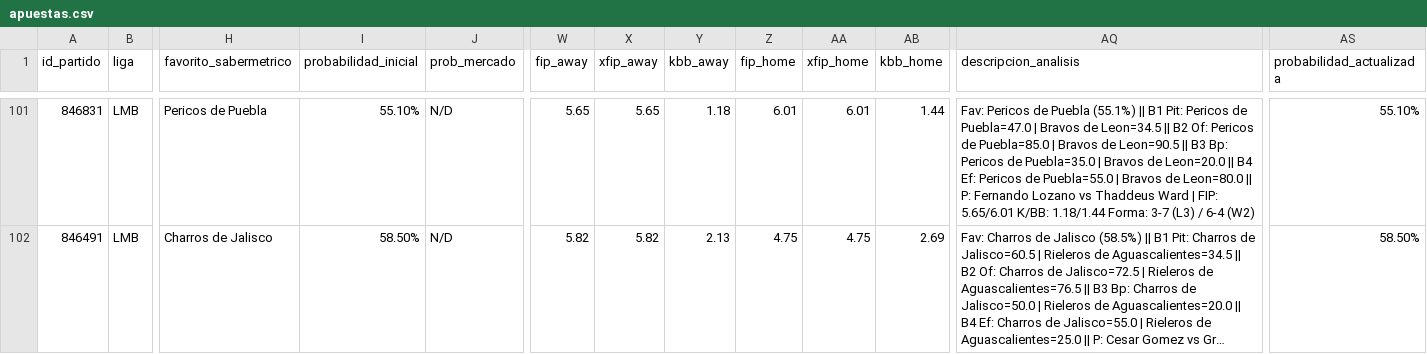
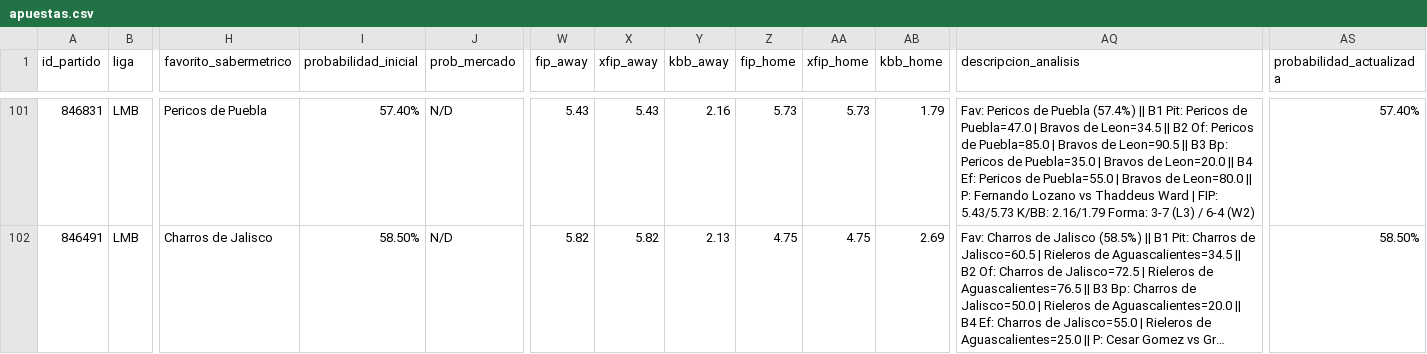
Before and after one commit to 05aptrading-jpg/ApuestasMLB, a CSV file: apuestas.csv, drawn as a sheet; only a part is shown, gaps mark what is left out; long unchanged cells end in …; the diff covers the shown part only; the diff names each change by its address in the sheet, - before the commit and + after, or states it on an @@ line.

Commit message:
Actualizar apuestas.csv

```diff
--- a/apuestas.csv
+++ b/apuestas.csv
-I101 (probabilidad_inicial): 55.10%
+I101 (probabilidad_inicial): 57.40%
-W101 (fip_away): 5.65
+W101 (fip_away): 5.43
-X101 (xfip_away): 5.65
+X101 (xfip_away): 5.43
-Y101 (kbb_away): 1.18
+Y101 (kbb_away): 2.16
-Z101 (fip_home): 6.01
+Z101 (fip_home): 5.73
-AA101 (xfip_home): 6.01
+AA101 (xfip_home): 5.73
-AB101 (kbb_home): 1.44
+AB101 (kbb_home): 1.79
-AQ101 (descripcion_analisis): …de Puebla (55.1%) || B1 Pit: Pericos de Puebla=47.0 | Bravos de Leon=34.5 || B2 Of: Pericos de Puebla=85.0 | Bravos de Leon=90.5 || B3 Bp: Pericos de Puebla=35.0 | Bravos de Leon=20.0 || B4 Ef: Pericos de Puebla=55.0 | Bravos de Leon=80.0 || P: Fernando Lozano vs Thaddeus Ward | FIP: 5.65/6.01 K/BB: 1.18/1.44 Forma: 3-7…
+AQ101 (descripcion_analisis): …de Puebla (57.4%) || B1 Pit: Pericos de Puebla=47.0 | Bravos de Leon=34.5 || B2 Of: Pericos de Puebla=85.0 | Bravos de Leon=90.5 || B3 Bp: Pericos de Puebla=35.0 | Bravos de Leon=20.0 || B4 Ef: Pericos de Puebla=55.0 | Bravos de Leon=80.0 || P: Fernando Lozano vs Thaddeus Ward | FIP: 5.43/5.73 K/BB: 2.16/1.79 Forma: 3-7…
-AS101 (probabilidad_actualizada): 55.10%
+AS101 (probabilidad_actualizada): 57.40%
```
Also changed, not shown: 52 edited cells elsewhere in this file.
